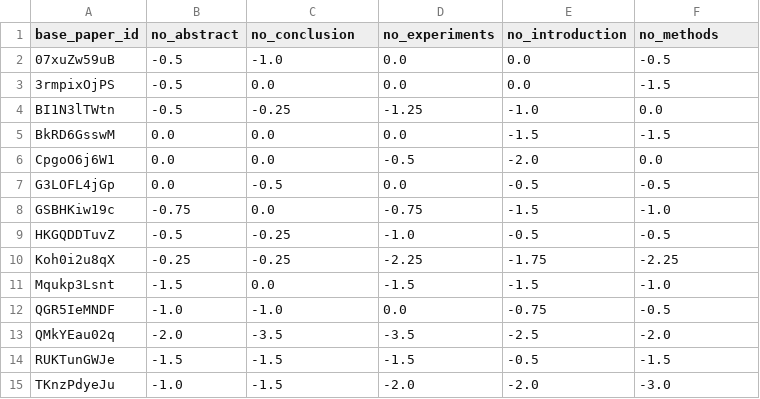
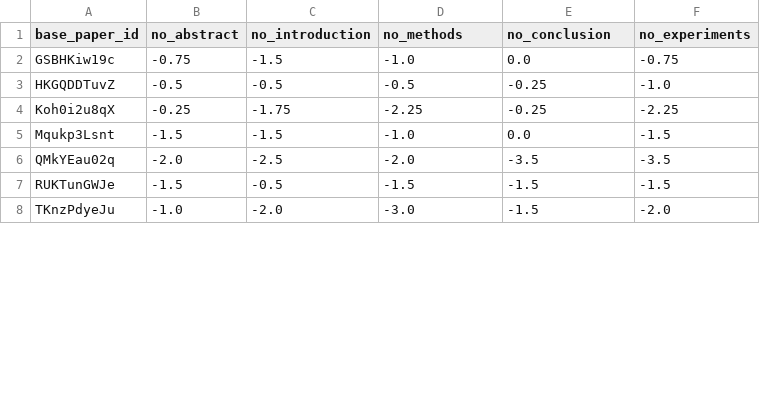
Before and after one commit to majuzi123/Researcher, a CSV file: analysis_output/evaluted_results/all_normal_papers_score_diff.csv, drawn as a sheet; only a part is shown; the diff covers the shown part only.

```diff
--- a/analysis_output/evaluted_results/all_normal_papers_score_diff.csv
+++ b/analysis_output/evaluted_results/all_normal_papers_score_diff.csv
@@ -1,15 +1,8 @@
-base_paper_id,no_abstract,no_conclusion,no_experiments,no_introduction,no_methods
-07xuZw59uB,-0.5,-1.0,0.0,0.0,-0.5
-3rmpixOjPS,-0.5,0.0,0.0,0.0,-1.5
-BI1N3lTWtn,-0.5,-0.25,-1.25,-1.0,0.0
-BkRD6GsswM,0.0,0.0,0.0,-1.5,-1.5
-CpgoO6j6W1,0.0,0.0,-0.5,-2.0,0.0
-G3LOFL4jGp,0.0,-0.5,0.0,-0.5,-0.5
-GSBHKiw19c,-0.75,0.0,-0.75,-1.5,-1.0
-HKGQDDTuvZ,-0.5,-0.25,-1.0,-0.5,-0.5
-Koh0i2u8qX,-0.25,-0.25,-2.25,-1.75,-2.25
-Mqukp3Lsnt,-1.5,0.0,-1.5,-1.5,-1.0
-QGR5IeMNDF,-1.0,-1.0,0.0,-0.75,-0.5
-QMkYEau02q,-2.0,-3.5,-3.5,-2.5,-2.0
-RUKTunGWJe,-1.5,-1.5,-1.5,-0.5,-1.5
-TKnzPdyeJu,-1.0,-1.5,-2.0,-2.0,-3.0
+base_paper_id,no_abstract,no_introduction,no_methods,no_conclusion,no_experiments
+GSBHKiw19c,-0.75,-1.5,-1.0,0.0,-0.75
+HKGQDDTuvZ,-0.5,-0.5,-0.5,-0.25,-1.0
+Koh0i2u8qX,-0.25,-1.75,-2.25,-0.25,-2.25
+Mqukp3Lsnt,-1.5,-1.5,-1.0,0.0,-1.5
+QMkYEau02q,-2.0,-2.5,-2.0,-3.5,-3.5
+RUKTunGWJe,-1.5,-0.5,-1.5,-1.5,-1.5
+TKnzPdyeJu,-1.0,-2.0,-3.0,-1.5,-2.0
```
Also changed, not shown: 7 removed rows and 36 edited cells elsewhere in this file, analysis_output/evaluted_results/reasonable_score_change_papers.csv, 5 other files.
